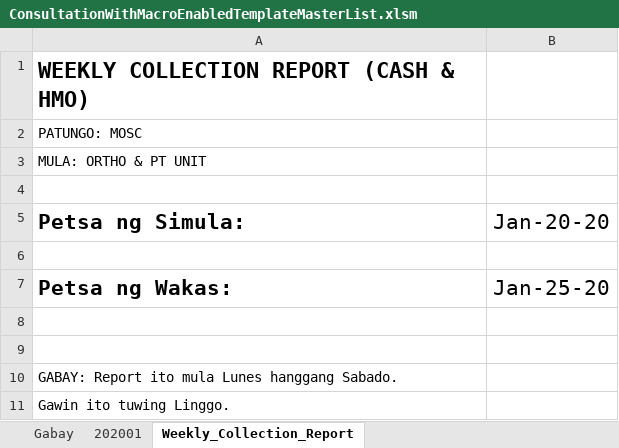
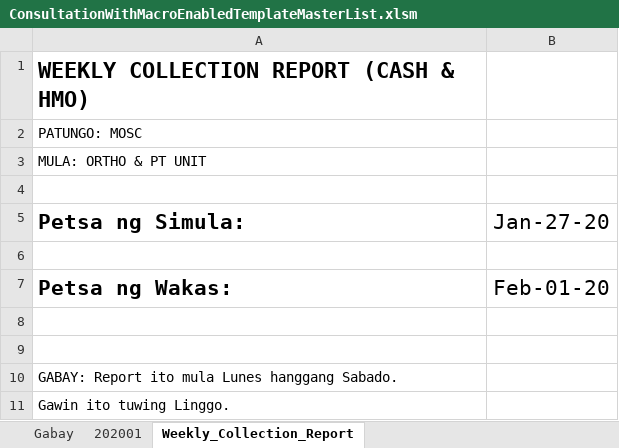
Before and after one commit to usbong/SLHCC, an Excel workbook: Master List/ConsultationWithMacroEnabledTemplateMasterList.xlsm, sheet Weekly_Collection_Report, drawn as a sheet; values as stored, in another font and other column widths than the file's, no borders; the diff names each change by its address in the sheet, - before the commit and + after, or states it on an @@ line.

```diff
--- a/Master List/ConsultationWithMacroEnabledTemplateMasterList.xlsm (sheet Weekly_Collection_Report)
+++ b/Master List/ConsultationWithMacroEnabledTemplateMasterList.xlsm (sheet Weekly_Collection_Report)
-B5: Jan-20-20
+B5: Jan-27-20
-B7 (Jan-27-20): Jan-25-20
+B7 (Jan-27-20): Feb-01-20
```
Also changed, not shown: sheet Gabay, Master List/PTTreatmentWithMacroEnabledTemplateMasterList.xlsm.
